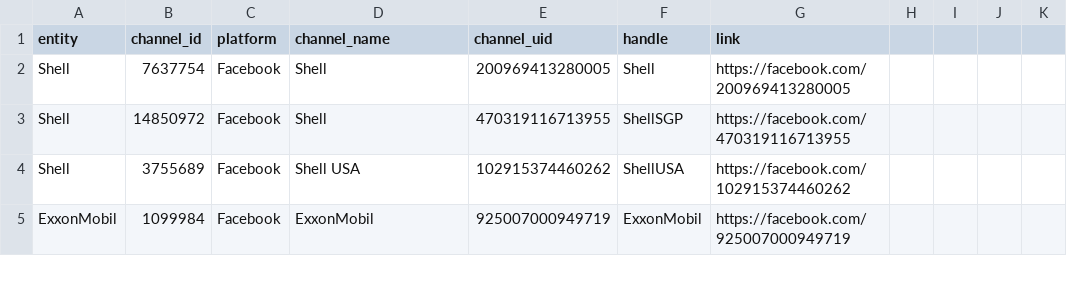
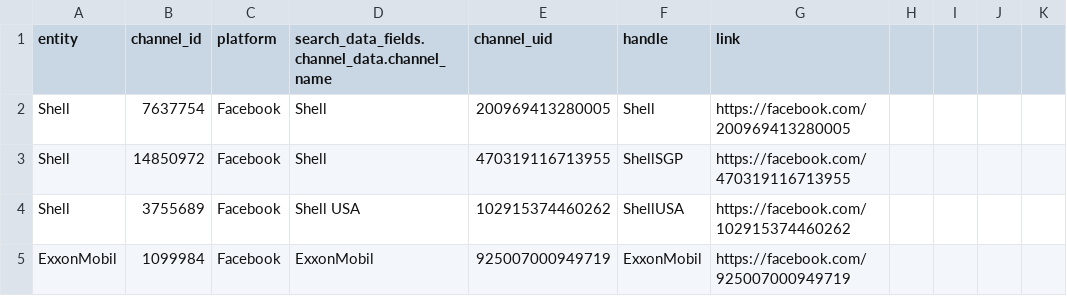
Before and after one commit to anikakathuria/gw_dashboard, a CSV file: data/channel_mapping.csv, drawn as a sheet; only a part is shown.

```diff
--- a/data/channel_mapping.csv
+++ b/data/channel_mapping.csv
@@ -1,2 +1,2 @@
-entity,channel_id,platform,channel_name,channel_uid,handle,link,,,,
+entity,channel_id,platform,search_data_fields.channel_data.channel_name,channel_uid,handle,link,,,,
 Shell,7637754,Facebook,Shell,200969413280005,Shell,https://facebook.com/200969413280005,,,,
```
Also changed, not shown: 20 other files.
